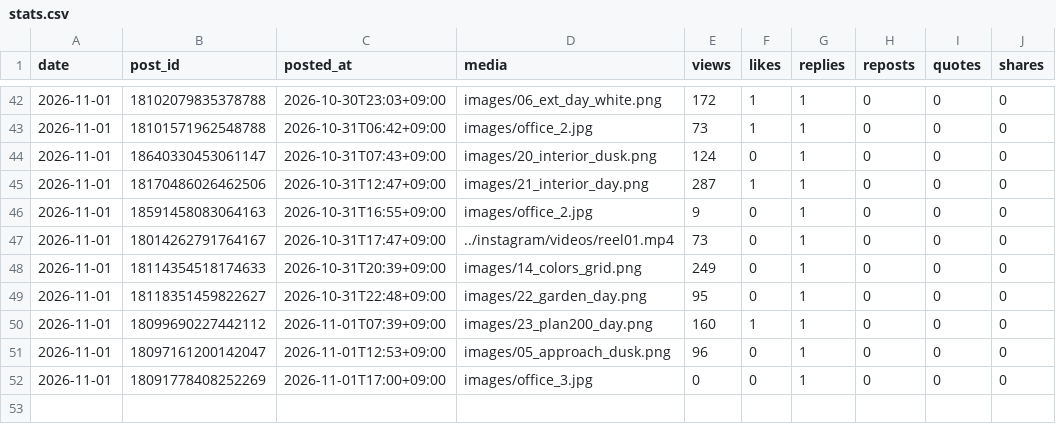
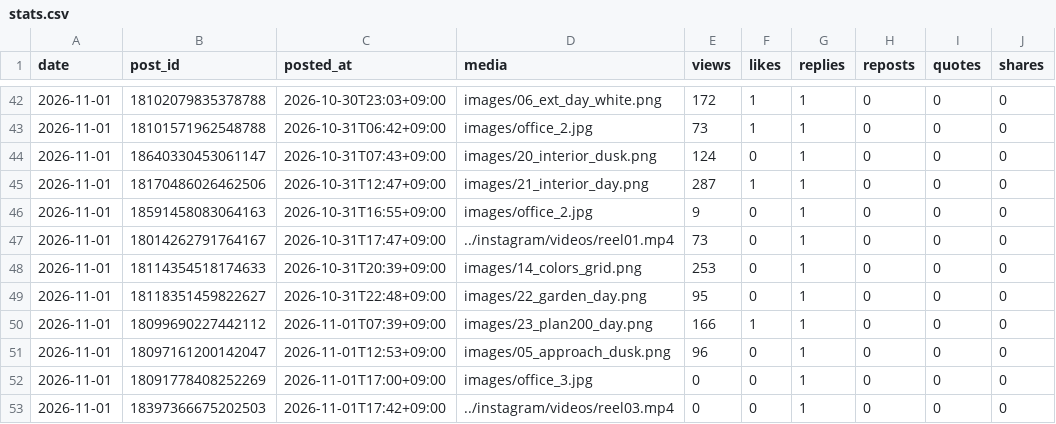
Before and after one commit to rikutonbo318-ctrl/TOWA, a CSV file: threads/stats.csv, drawn as a sheet; only a part is shown, gaps mark what is left out.

Commit message:
Threads: 投稿済みと数字を記録

```diff
--- a/threads/stats.csv
+++ b/threads/stats.csv
@@ -47,6 +47,7 @@ date,post_id,posted_at,media,views,likes,replies,reposts,quotes,shares
 2026-11-01,18014262791764167,2026-10-31T17:47+09:00,../instagram/videos/reel01.mp4,73,0,1,0,0,0
-2026-11-01,18114354518174633,2026-10-31T20:39+09:00,images/14_colors_grid.png,249,0,1,0,0,0
+2026-11-01,18114354518174633,2026-10-31T20:39+09:00,images/14_colors_grid.png,253,0,1,0,0,0
 2026-11-01,18118351459822627,2026-10-31T22:48+09:00,images/22_garden_day.png,95,0,1,0,0,0
-2026-11-01,18099690227442112,2026-11-01T07:39+09:00,images/23_plan200_day.png,160,1,1,0,0,0
+2026-11-01,18099690227442112,2026-11-01T07:39+09:00,images/23_plan200_day.png,166,1,1,0,0,0
 2026-11-01,18097161200142047,2026-11-01T12:53+09:00,images/05_approach_dusk.png,96,0,1,0,0,0
 2026-11-01,18091778408252269,2026-11-01T17:00+09:00,images/office_3.jpg,0,0,1,0,0,0
+2026-11-01,18397366675202503,2026-11-01T17:42+09:00,../instagram/videos/reel03.mp4,0,0,1,0,0,0
```
Also changed, not shown: threads/queue.csv, 1 other file.
